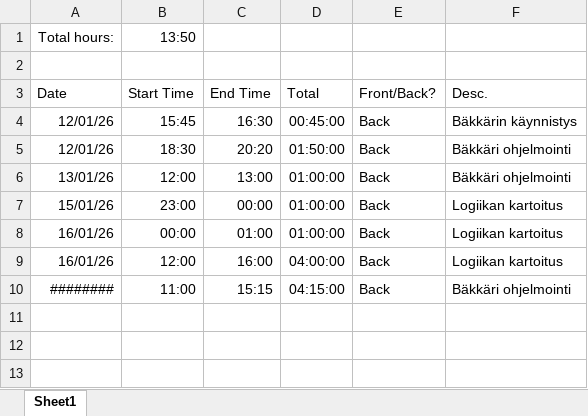
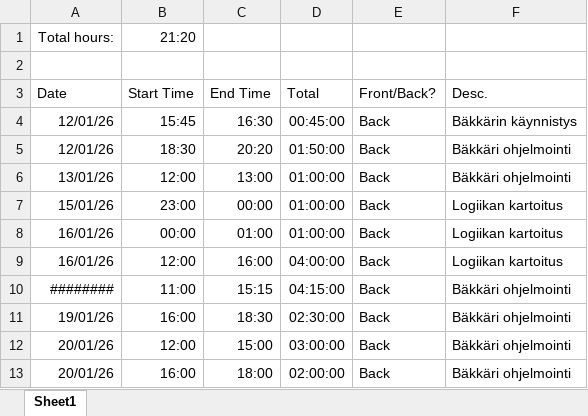
Before and after one commit to sjkorpela/riichi-mahjong-hand-points-calculator, an Excel workbook: backend/backend-timelog.xlsx, sheet Sheet1, drawn as a sheet; values as stored, in another font and other column widths than the file's, no borders; the diff names each change by its address in the sheet, - before the commit and + after, or states it on an @@ line.

Commit message:
Update Timelog

```diff
--- a/backend/backend-timelog.xlsx (sheet Sheet1)
+++ b/backend/backend-timelog.xlsx (sheet Sheet1)
-B1 (Start Time): 13:50
+B1 (Start Time): 21:20
+row 11: 19/01/26 | 16:00 | 18:30 | 02:30:00 | Back | Bäkkäri ohjelmointi
+row 12: 20/01/26 | 12:00 | 15:00 | 03:00:00 | Back | Bäkkäri ohjelmointi
+row 13: 20/01/26 | 16:00 | 18:00 | 02:00:00 | Back | Bäkkäri ohjelmointi
```
